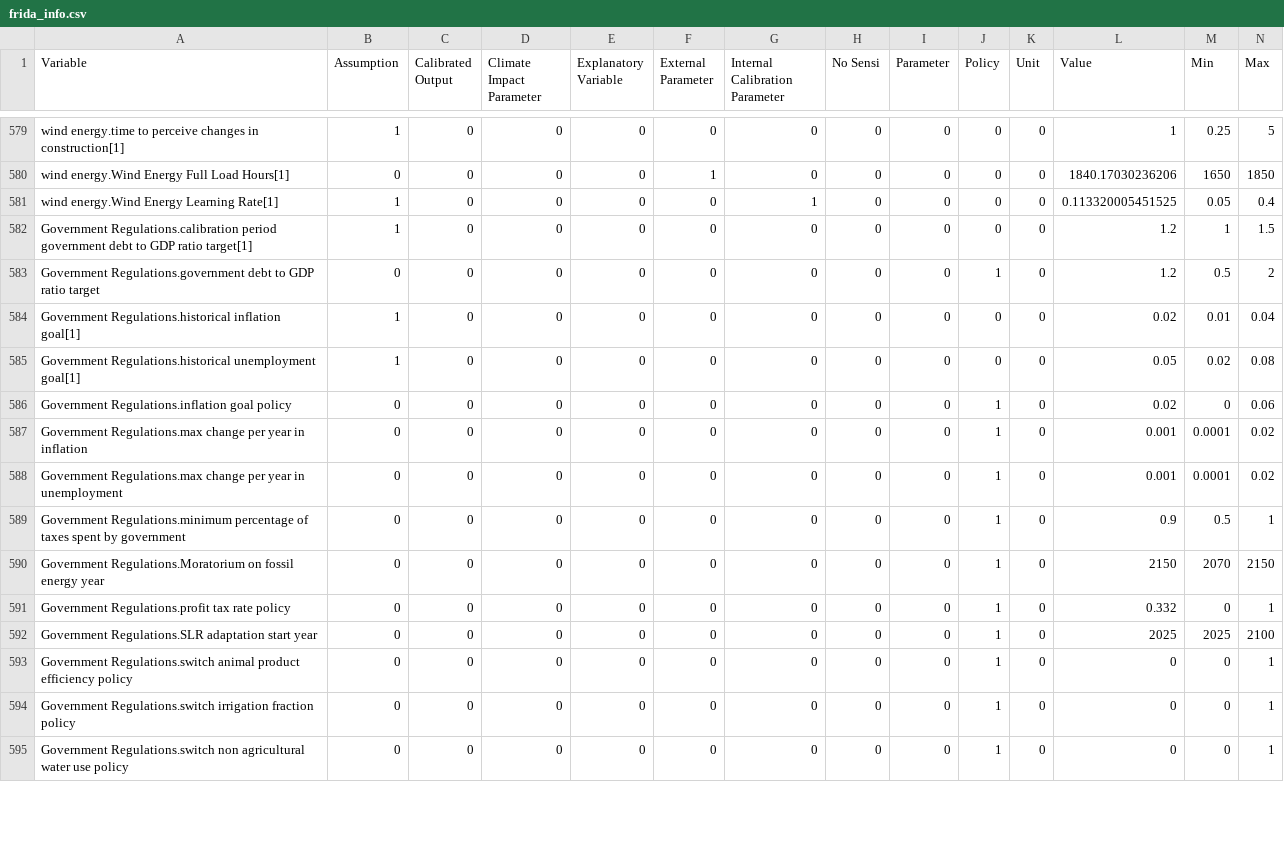
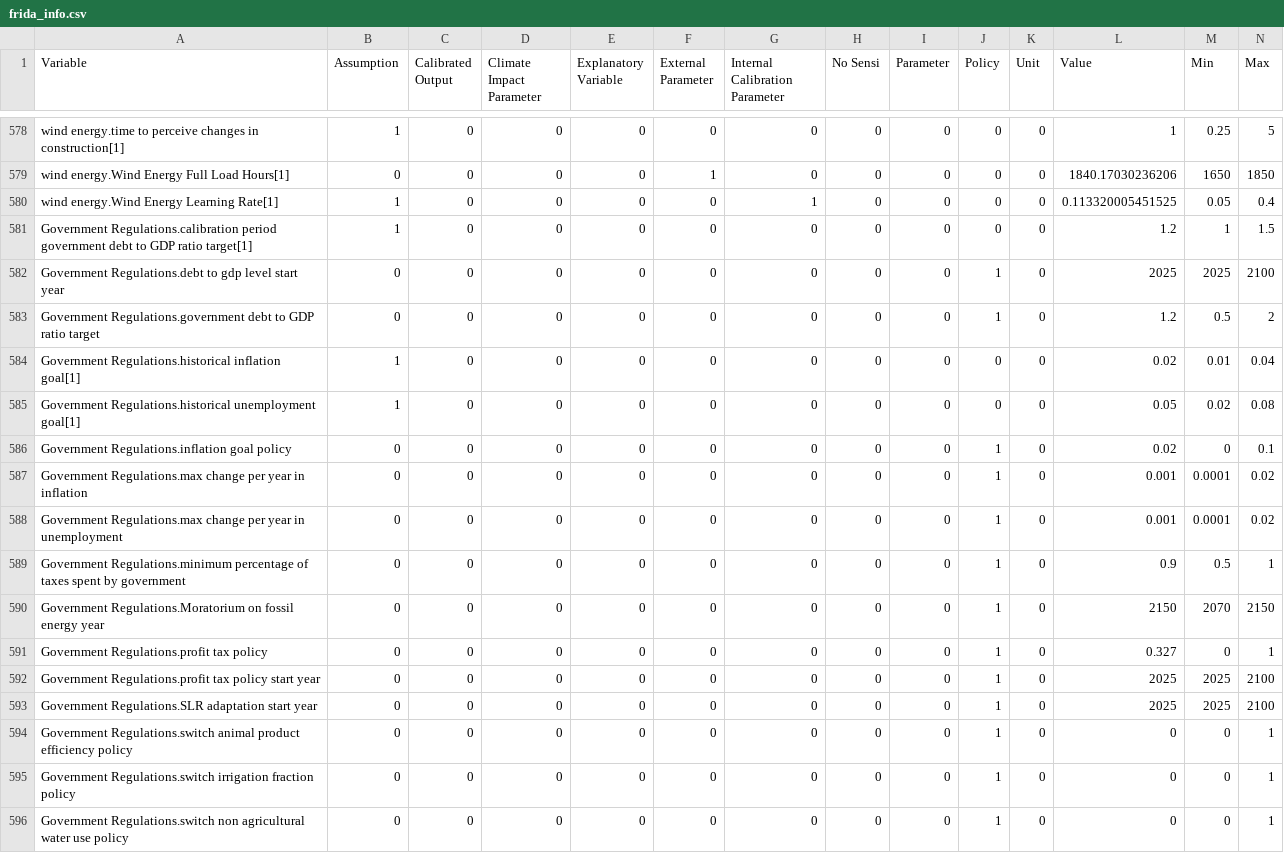
Before and after one commit to BenjaminBlanz/WorldTransFrida-Uncertainty, a CSV file: FRIDA-info/frida_info.csv, drawn as a sheet; only a part is shown, gaps mark what is left out; the diff covers the shown part only.

Commit message:
updated FRIDA info

```diff
--- a/FRIDA-info/frida_info.csv
+++ b/FRIDA-info/frida_info.csv
@@ -582,2 +581,3 @@ Variable,Assumption,Calibrated Output,Climate Impact Parameter,Explanatory Varia
 "Government Regulations.calibration period government debt to GDP ratio target[1]",1,0,0,0,0,0,0,0,0,0,1.2,1,1.5
+"Government Regulations.debt to gdp level start year",0,0,0,0,0,0,0,0,1,0,2025,2025,2100
 "Government Regulations.government debt to GDP ratio target",0,0,0,0,0,0,0,0,1,0,1.2,0.5,2
@@ -585,3 +585,3 @@ Variable,Assumption,Calibrated Output,Climate Impact Parameter,Explanatory Varia
 "Government Regulations.historical unemployment goal[1]",1,0,0,0,0,0,0,0,0,0,0.05,0.02,0.08
-"Government Regulations.inflation goal policy",0,0,0,0,0,0,0,0,1,0,0.02,0,0.06
+"Government Regulations.inflation goal policy",0,0,0,0,0,0,0,0,1,0,0.02,0,0.1
 "Government Regulations.max change per year in inflation",0,0,0,0,0,0,0,0,1,0,0.001,0.0001,0.02
@@ -590,3 +590,4 @@ Variable,Assumption,Calibrated Output,Climate Impact Parameter,Explanatory Varia
 "Government Regulations.Moratorium on fossil energy year",0,0,0,0,0,0,0,0,1,0,2150,2070,2150
-"Government Regulations.profit tax rate policy",0,0,0,0,0,0,0,0,1,0,0.332,0,1
+"Government Regulations.profit tax policy",0,0,0,0,0,0,0,0,1,0,0.327,0,1
+"Government Regulations.profit tax policy start year",0,0,0,0,0,0,0,0,1,0,2025,2025,2100
 "Government Regulations.SLR adaptation start year",0,0,0,0,0,0,0,0,1,0,2025,2025,2100
```
Also changed, not shown: 5 added rows, 1 removed row and 15 edited cells elsewhere in this file.
